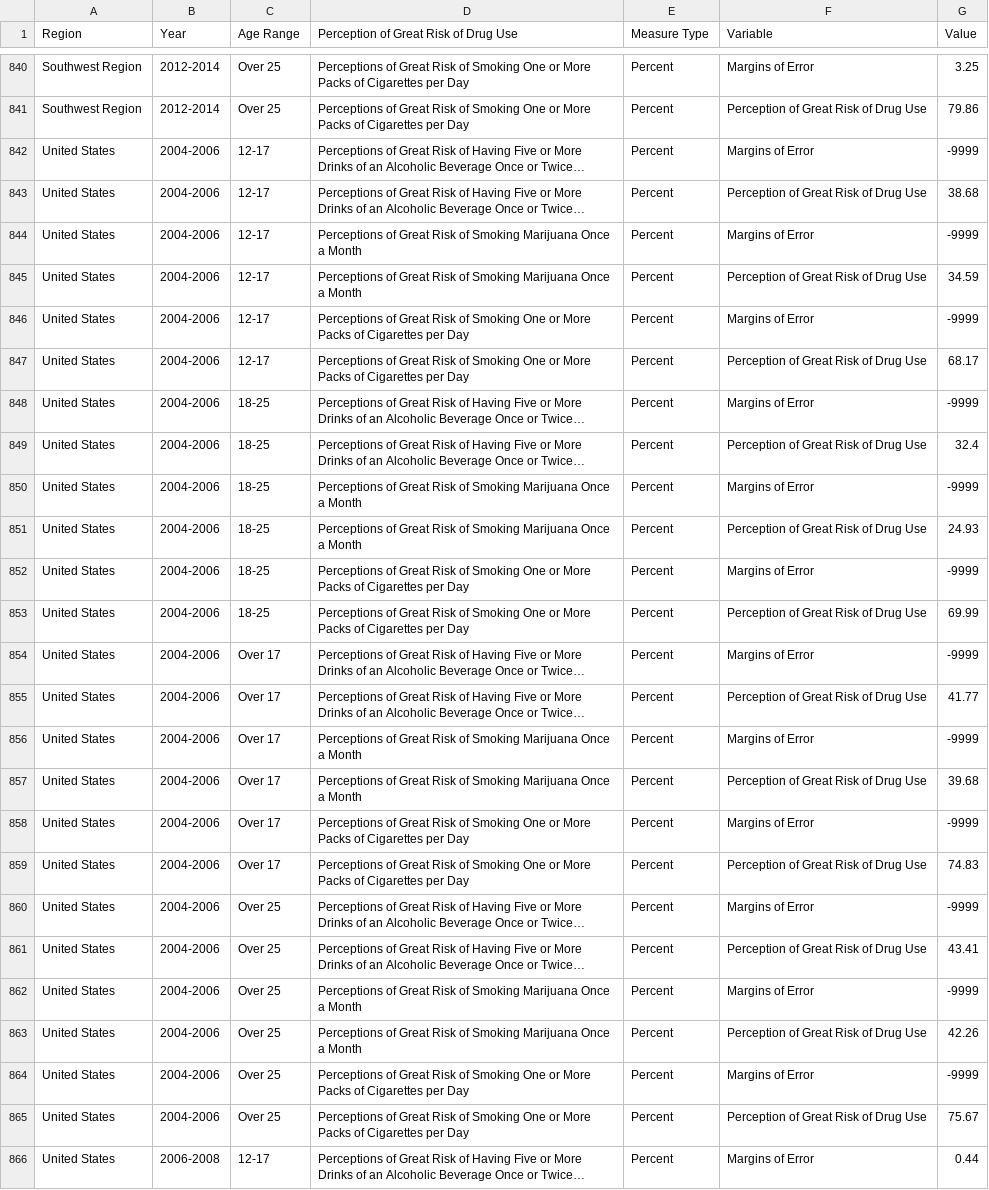
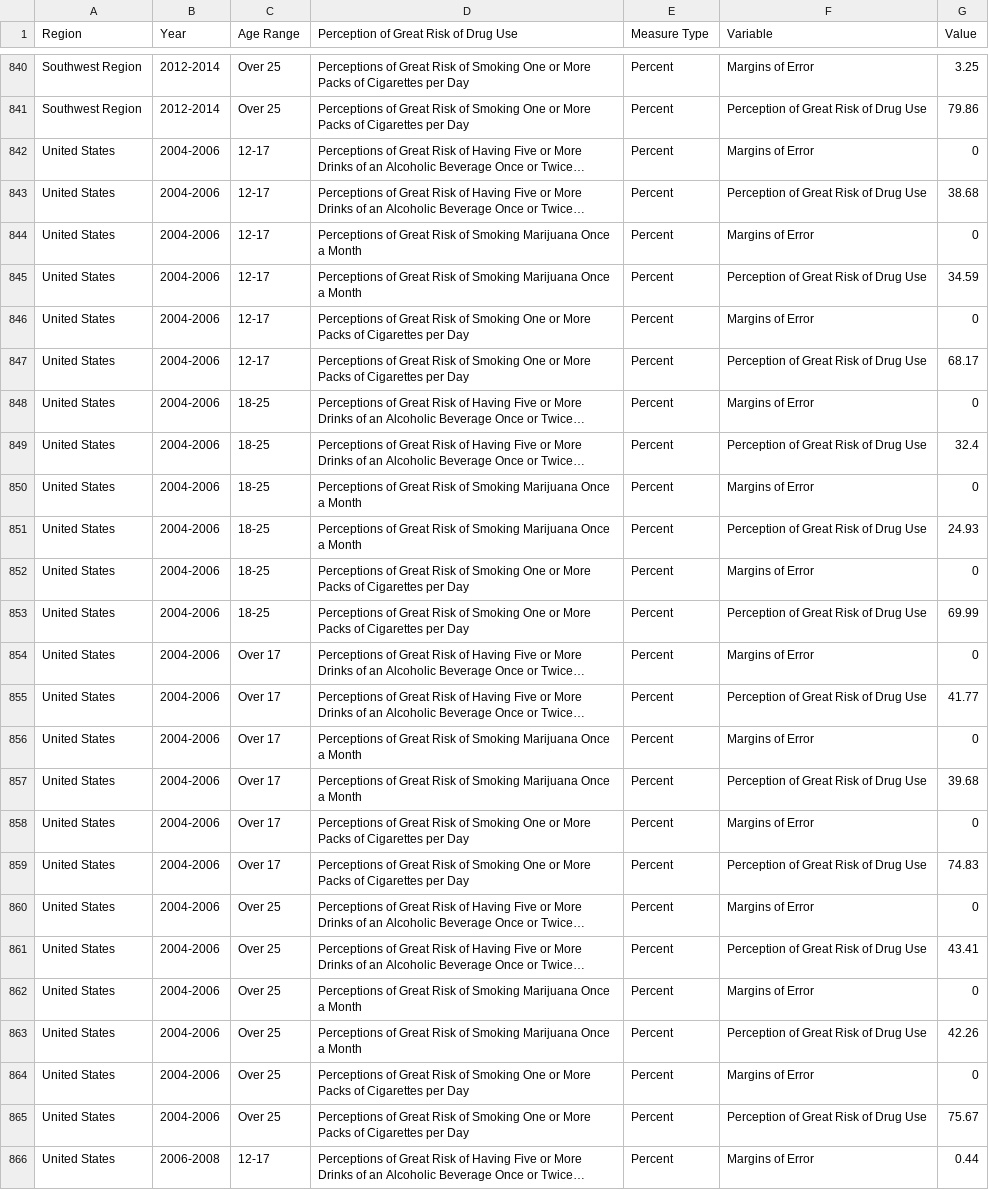
Before and after one commit to CT-Data-Collaborative/perception-of-great-risk-of-drug-use, a CSV file: data/perception-of-great-risk-of-drug-use-2014.csv, drawn as a sheet; only a part is shown, gaps mark what is left out; long unchanged cells end in …; the diff names each change by its address in the sheet, - before the commit and + after, or states it on an @@ line.

```diff
--- a/data/perception-of-great-risk-of-drug-use-2014.csv
+++ b/data/perception-of-great-risk-of-drug-use-2014.csv
-G842 (Value): -9999
+G842 (Value): 0
-G844 (Value): -9999
+G844 (Value): 0
-G846 (Value): -9999
+G846 (Value): 0
-G848 (Value): -9999
+G848 (Value): 0
-G850 (Value): -9999
+G850 (Value): 0
-G852 (Value): -9999
+G852 (Value): 0
-G854 (Value): -9999
+G854 (Value): 0
-G856 (Value): -9999
+G856 (Value): 0
-G858 (Value): -9999
+G858 (Value): 0
-G860 (Value): -9999
+G860 (Value): 0
-G862 (Value): -9999
+G862 (Value): 0
-G864 (Value): -9999
+G864 (Value): 0
```
Also changed, not shown: 1 other file.
